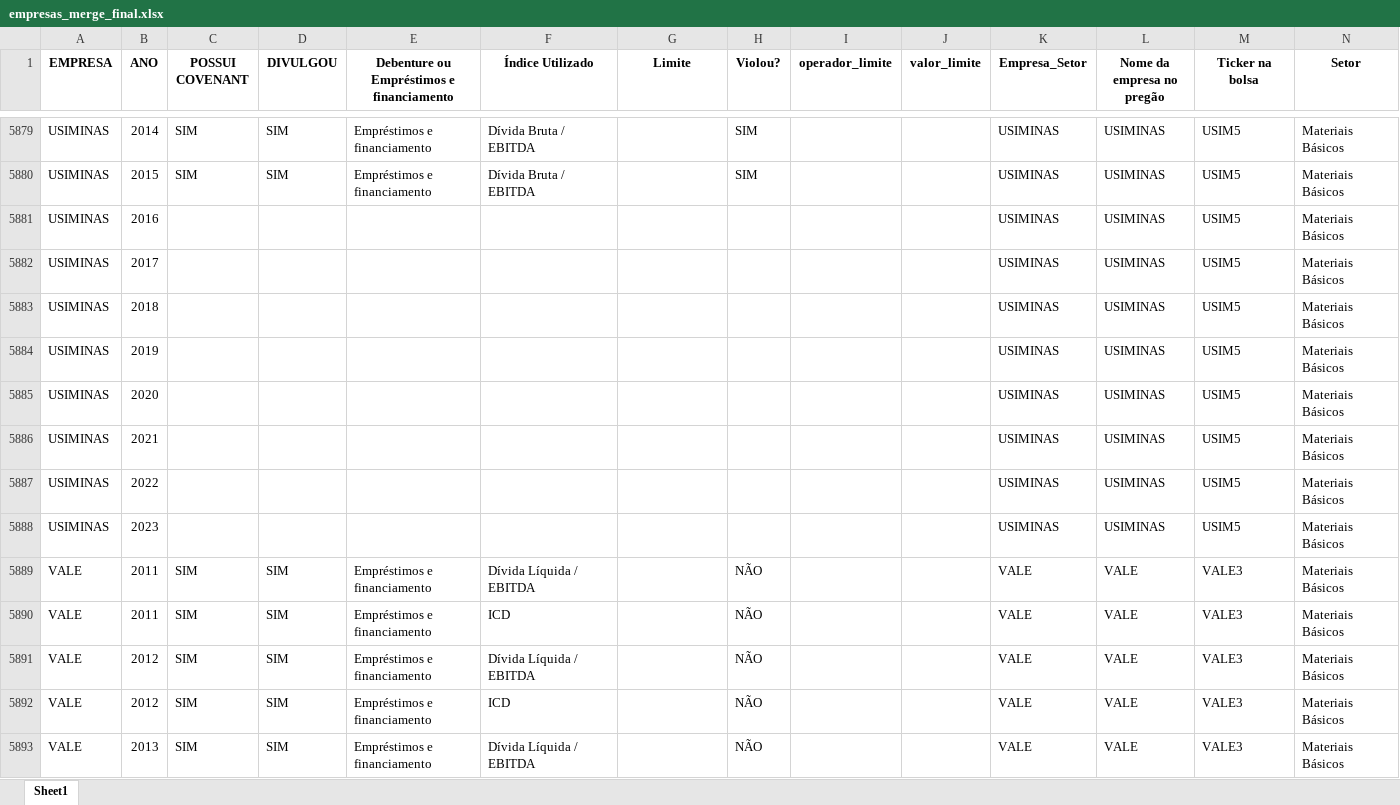
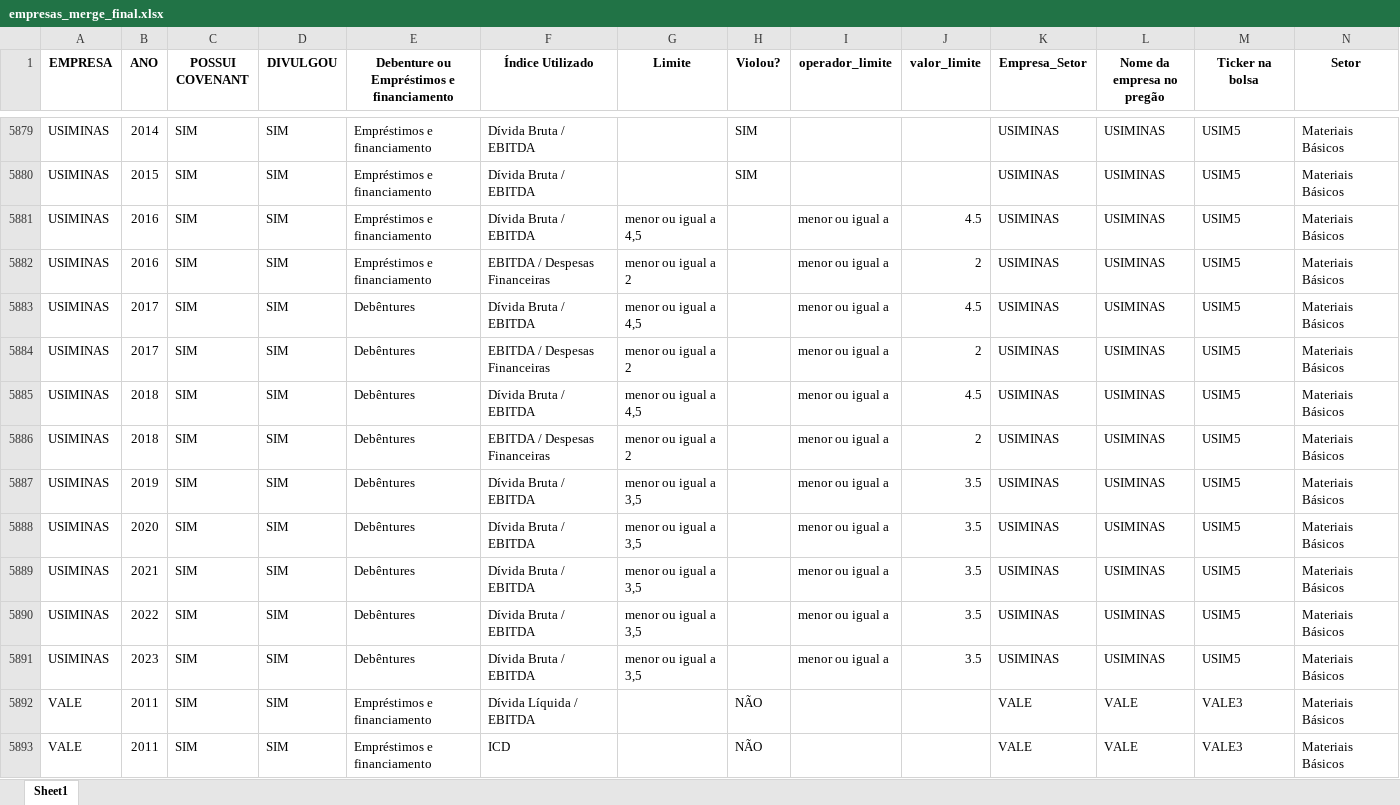
Before and after one commit to meduardajustino/Covenants-Contabeis, an Excel workbook: empresas_merge_final.xlsx, sheet Sheet1, drawn as a sheet; only a part is shown, gaps mark what is left out; the shorter side is filled out with more unchanged rows; values as stored, in another font and other column widths than the file's, no borders; addresses are those after the commit; the diff names each change by its address in the sheet, - before the commit and + after, or states it on an @@ line.

```diff
--- a/empresas_merge_final.xlsx (sheet Sheet1)
+++ b/empresas_merge_final.xlsx (sheet Sheet1)
-C5881 (POSSUI COVENANT): (empty)
+C5881 (POSSUI COVENANT): SIM
-D5881 (DIVULGOU): (empty)
+D5881 (DIVULGOU): SIM
-E5881: (empty)
+E5881: Empréstimos e financiamento
-F5881 (Índice Utilizado): (empty)
+F5881 (Índice Utilizado): Dívida Bruta / EBITDA
-G5881 (Limite): (empty)
+G5881 (Limite): menor ou igual a 4,5
-I5881 (operador_limite): (empty)
+I5881 (operador_limite): menor ou igual a
-J5881 (valor_limite): (empty)
+J5881 (valor_limite): 4.5
+row 5882: USIMINAS | 2016 | SIM | SIM | Empréstimos e financiamento | EBITDA / Despesas Financeiras | menor ou igual a 2 |  | menor ou igual a | 2 | USIMINAS | USIMINAS | USIM5 | Materiais Básicos
-C5883 (POSSUI COVENANT): (empty)
+C5883 (POSSUI COVENANT): SIM
-D5883 (DIVULGOU): (empty)
+D5883 (DIVULGOU): SIM
-E5883: (empty)
+E5883: Debêntures
-F5883 (Índice Utilizado): (empty)
+F5883 (Índice Utilizado): Dívida Bruta / EBITDA
-G5883 (Limite): (empty)
+G5883 (Limite): menor ou igual a 4,5
-I5883 (operador_limite): (empty)
+I5883 (operador_limite): menor ou igual a
-J5883 (valor_limite): (empty)
+J5883 (valor_limite): 4.5
+row 5884: USIMINAS | 2017 | SIM | SIM | Debêntures | EBITDA / Despesas Financeiras | menor ou igual a 2 |  | menor ou igual a | 2 | USIMINAS | USIMINAS | USIM5 | Materiais Básicos
-C5885 (POSSUI COVENANT): (empty)
+C5885 (POSSUI COVENANT): SIM
-D5885 (DIVULGOU): (empty)
+D5885 (DIVULGOU): SIM
-E5885: (empty)
+E5885: Debêntures
-F5885 (Índice Utilizado): (empty)
+F5885 (Índice Utilizado): Dívida Bruta / EBITDA
-G5885 (Limite): (empty)
+G5885 (Limite): menor ou igual a 4,5
-I5885 (operador_limite): (empty)
+I5885 (operador_limite): menor ou igual a
-J5885 (valor_limite): (empty)
+J5885 (valor_limite): 4.5
+row 5886: USIMINAS | 2018 | SIM | SIM | Debêntures | EBITDA / Despesas Financeiras | menor ou igual a 2 |  | menor ou igual a | 2 | USIMINAS | USIMINAS | USIM5 | Materiais Básicos
-C5887:C5891 (POSSUI COVENANT): (empty)
+C5887:C5891 (POSSUI COVENANT): SIM
-D5887:D5891 (DIVULGOU): (empty)
+D5887:D5891 (DIVULGOU): SIM
-E5887:E5891: (empty)
+E5887:E5891: Debêntures
-F5887:F5891 (Índice Utilizado): (empty)
+F5887:F5891 (Índice Utilizado): Dívida Bruta / EBITDA
-G5887:G5891 (Limite): (empty)
+G5887:G5891 (Limite): menor ou igual a 3,5
-I5887:I5891 (operador_limite): (empty)
+I5887:I5891 (operador_limite): menor ou igual a
-J5887:J5891 (valor_limite): (empty)
+J5887:J5891 (valor_limite): 3.5
```
Also changed, not shown: Base Covenants Contabeis.xlsx, 1 other file.
